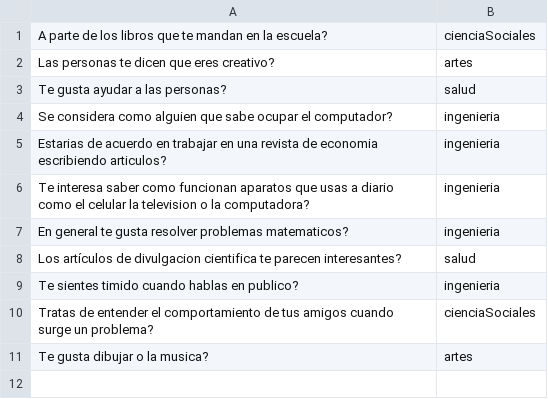
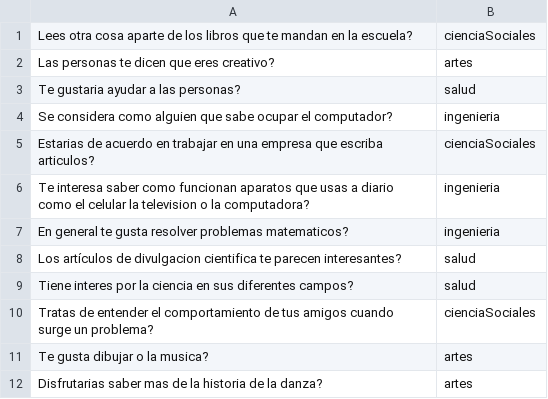
Before and after one commit to Opibl/proyecto_estructura-, a CSV file: Preguntas_test_vocacional.csv, drawn as a sheet; removed rows and columns are numbered as before the commit, all else as after; the diff names each change by its address in the sheet, - before the commit and + after, or states it on an @@ line.

```diff
--- a/Preguntas_test_vocacional.csv
+++ b/Preguntas_test_vocacional.csv
-A1: A parte de los…
+A1: Lees otra cosa aparte de los…
-A3: Te gusta ayudar a las personas?
+A3: Te gustaria ayudar a las personas?
-row 5: Estarias de acuerdo en trabajar en una revista de economia escribiendo articulos? | ingenieria
+row 5: Estarias de acuerdo en trabajar en una empresa que escriba articulos? | cienciaSociales
-row 9: Te sientes timido cuando hablas en publico? | ingenieria
+row 9: Tiene interes por la ciencia en sus diferentes campos? | salud
+row 12: Disfrutarias saber mas de la historia de la danza? | artes
```
Also changed, not shown: 5 other files.
